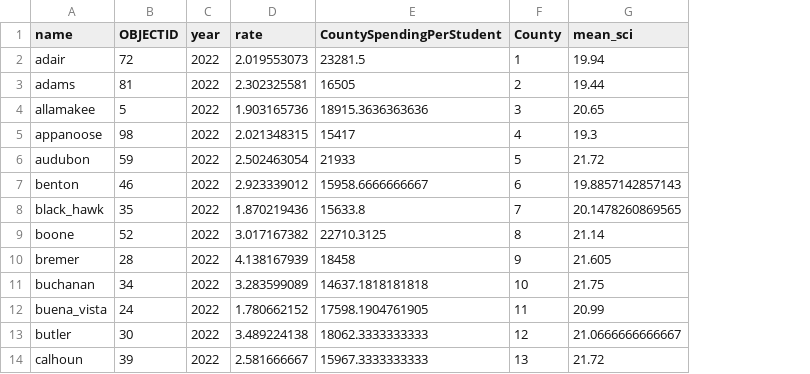
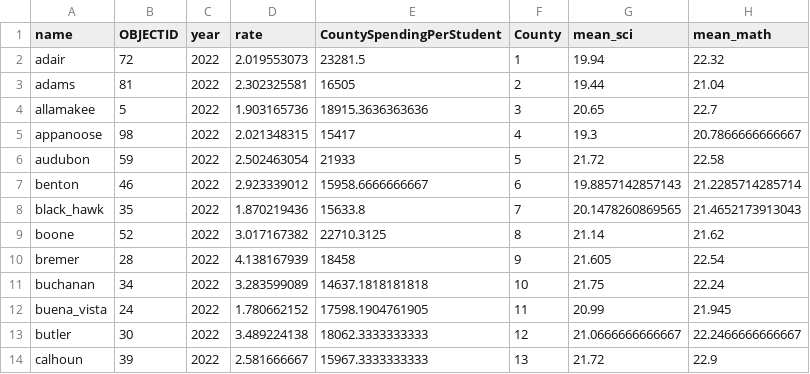
Before and after one commit to mackcross/mackcross.github.io, a CSV file: sci_comm/data/bivariate_variables.csv, drawn as a sheet; only a part is shown; the diff names each change by its address in the sheet, - before the commit and + after, or states it on an @@ line.

Commit message:
refining bivariate map

```diff
--- a/sci_comm/data/bivariate_variables.csv
+++ b/sci_comm/data/bivariate_variables.csv
+column H (mean_math), rows 2-14: 22.32 | 21.04 | 22.7 | 20.7866666666667 | 22.58 | 21.2285714285714 | 21.4652173913043 | 21.62 | 22.54 | 22.24 | 21.945 | 22.2466666666667 | 22.9
```
Also changed, not shown: 1 other file.
